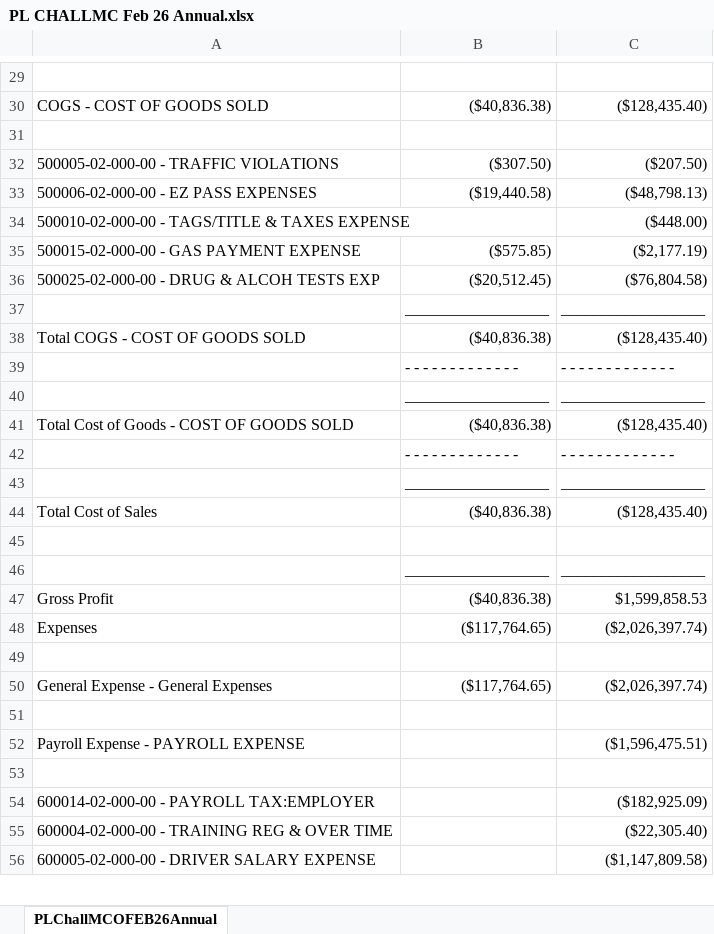
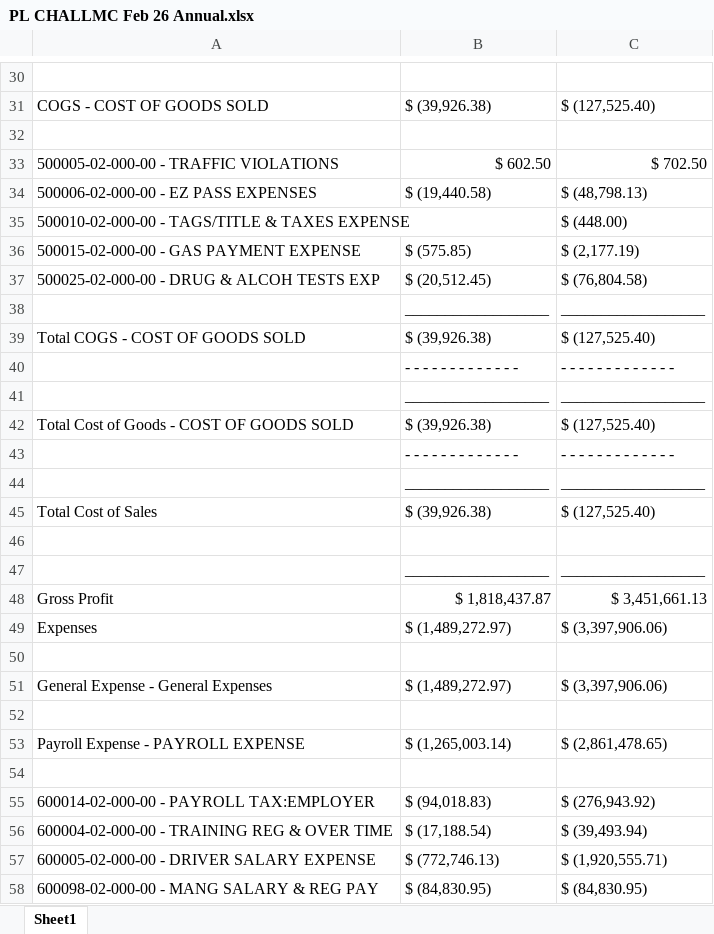
Before and after one commit to mmohebbi2470/payroll-dashboard, an Excel workbook: SAP Reports/Input Files/P&L Feb 26/PL CHALLMC Feb 26 Annual.xlsx, sheet Sheet1, drawn as a sheet; only a part is shown, gaps mark what is left out; values as stored, in another font and other column widths than the file's, no cell formats; addresses are those after the commit; the diff covers the shown part only; the diff names each change by its address in the sheet, - before the commit and + after, or states it on an @@ line.

```diff
--- a/SAP Reports/Input Files/P&L Feb 26/PL CHALLMC Feb 26 Annual.xlsx (sheet Sheet1)
+++ b/SAP Reports/Input Files/P&L Feb 26/PL CHALLMC Feb 26 Annual.xlsx (sheet Sheet1)
-sheet tab: PLChallMCOFEB26Annual
+sheet tab: Sheet1
-B31: ($40,836.38)
+B31: $ (39,926.38)
-C31: ($128,435.40)
+C31: $ (127,525.40)
-B33: ($307.50)
+B33: $ 602.50
-C33: ($207.50)
+C33: $ 702.50
-B34: ($19,440.58)
+B34: $ (19,440.58)
-C34: ($48,798.13)
+C34: $ (48,798.13)
-C35: ($448.00)
+C35: $ (448.00)
-B36: ($575.85)
+B36: $ (575.85)
-C36: ($2,177.19)
+C36: $ (2,177.19)
-B37: ($20,512.45)
+B37: $ (20,512.45)
-C37: ($76,804.58)
+C37: $ (76,804.58)
-B39: ($40,836.38)
+B39: $ (39,926.38)
-C39: ($128,435.40)
+C39: $ (127,525.40)
-B42: ($40,836.38)
+B42: $ (39,926.38)
-C42: ($128,435.40)
+C42: $ (127,525.40)
-B45: ($40,836.38)
+B45: $ (39,926.38)
-C45: ($128,435.40)
+C45: $ (127,525.40)
-B48: ($40,836.38)
+B48: $ 1,818,437.87
-C48: $1,599,858.53
+C48: $ 3,451,661.13
-B49: ($117,764.65)
+B49: $ (1,489,272.97)
-C49: ($2,026,397.74)
+C49: $ (3,397,906.06)
-B51: ($117,764.65)
+B51: $ (1,489,272.97)
-C51: ($2,026,397.74)
+C51: $ (3,397,906.06)
-B53: (empty)
+B53: $ (1,265,003.14)
-C53: ($1,596,475.51)
+C53: $ (2,861,478.65)
-B55: (empty)
+B55: $ (94,018.83)
-C55: ($182,925.09)
+C55: $ (276,943.92)
-B56: (empty)
+B56: $ (17,188.54)
-C56: ($22,305.40)
+C56: $ (39,493.94)
-B57: (empty)
+B57: $ (772,746.13)
-C57: ($1,147,809.58)
+C57: $ (1,920,555.71)
+row 58: 600098-02-000-00 - MANG SALARY & REG PAY | $ (84,830.95) | $ (84,830.95)
```
Also changed, not shown: 5 added rows, 2 removed rows and 136 edited cells elsewhere in this sheet, cell formats, SAP Reports/Annual Financial Data/Aggregate P&L Output.xlsx, SAP Reports/Input Files/Bal-Sht Feb 26/BS CHALLMC FEB 26 ANNUAL.xlsx, 57 other files.
